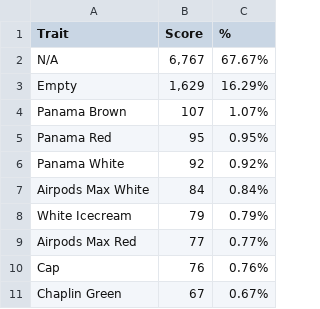
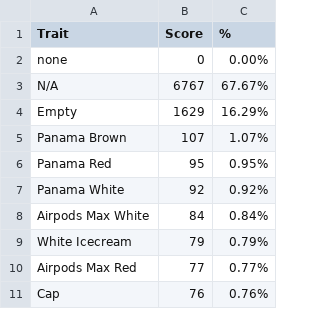
Before and after one commit to iksunglee/lazyleovaluator, a CSV file: Head_Accessories.csv, drawn as a sheet; only a part is shown; the shorter side is filled out with more unchanged rows.

```diff
--- a/Head_Accessories.csv
+++ b/Head_Accessories.csv
@@ -1,4 +1,5 @@
 Trait,Score,%
-N/A,"6,767",67.67%
-Empty,"1,629",16.29%
+none,"0",0.00%
+N/A,"6767",67.67%
+Empty,"1629",16.29%
 Panama Brown,107,1.07%
```
Also changed, not shown: Clothes.csv, Eyes.csv, 2 other files.
